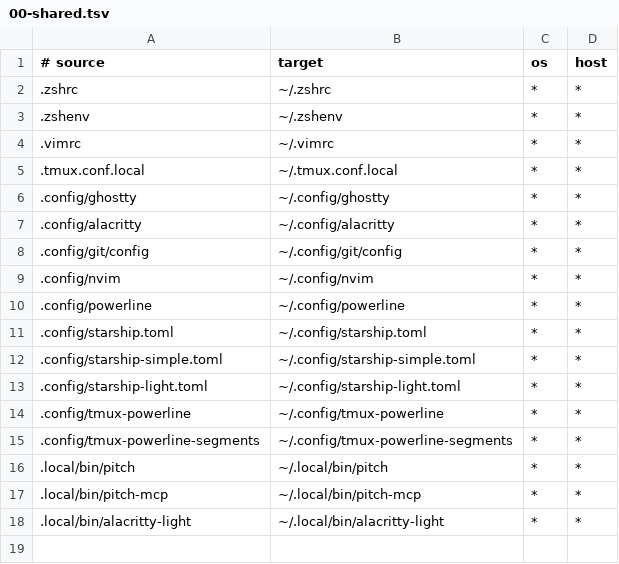
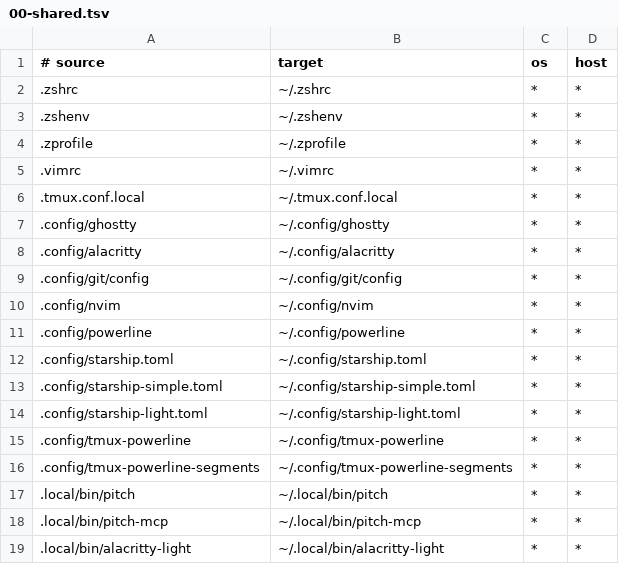
Before and after one commit to rspurgeon/dots, a TSV file: bootstrap/manifest.d/00-shared.tsv, drawn as a sheet.

```diff
--- a/bootstrap/manifest.d/00-shared.tsv
+++ b/bootstrap/manifest.d/00-shared.tsv
@@ -3,2 +3,3 @@
 .zshenv	~/.zshenv	*	*
+.zprofile	~/.zprofile	*	*
 .vimrc	~/.vimrc	*	*
```
Also changed, not shown: 16 other files.
